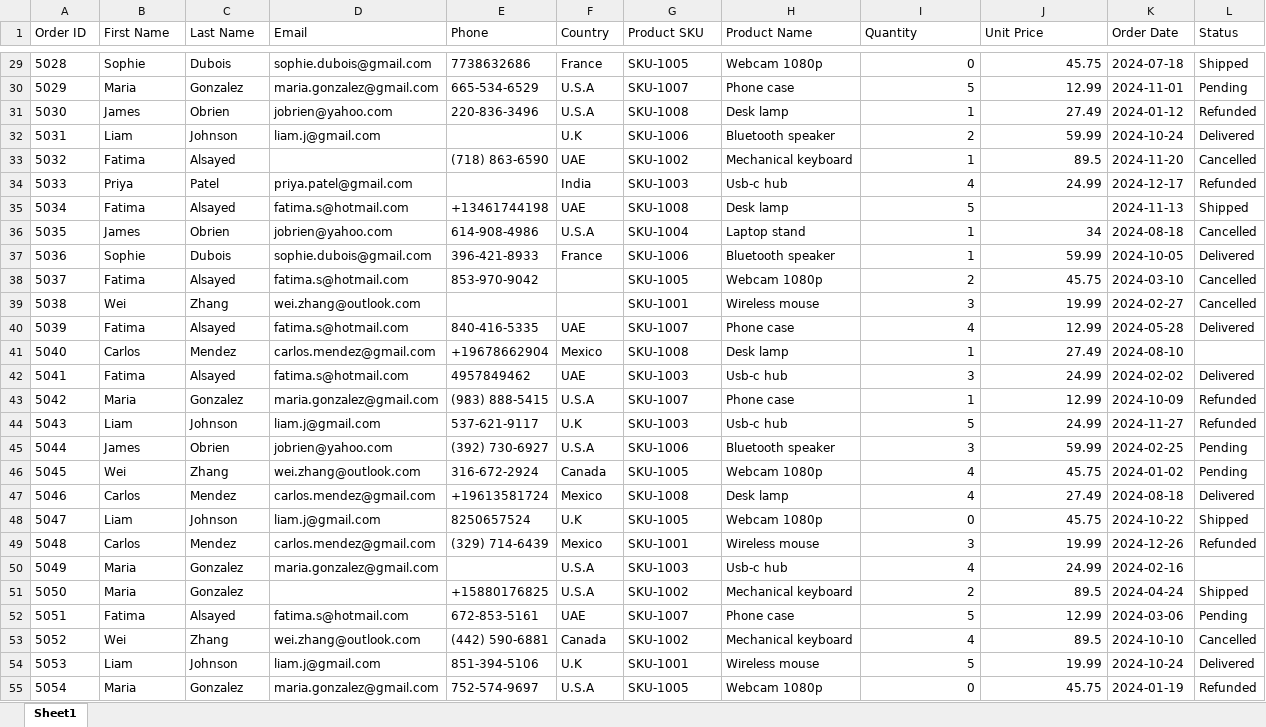
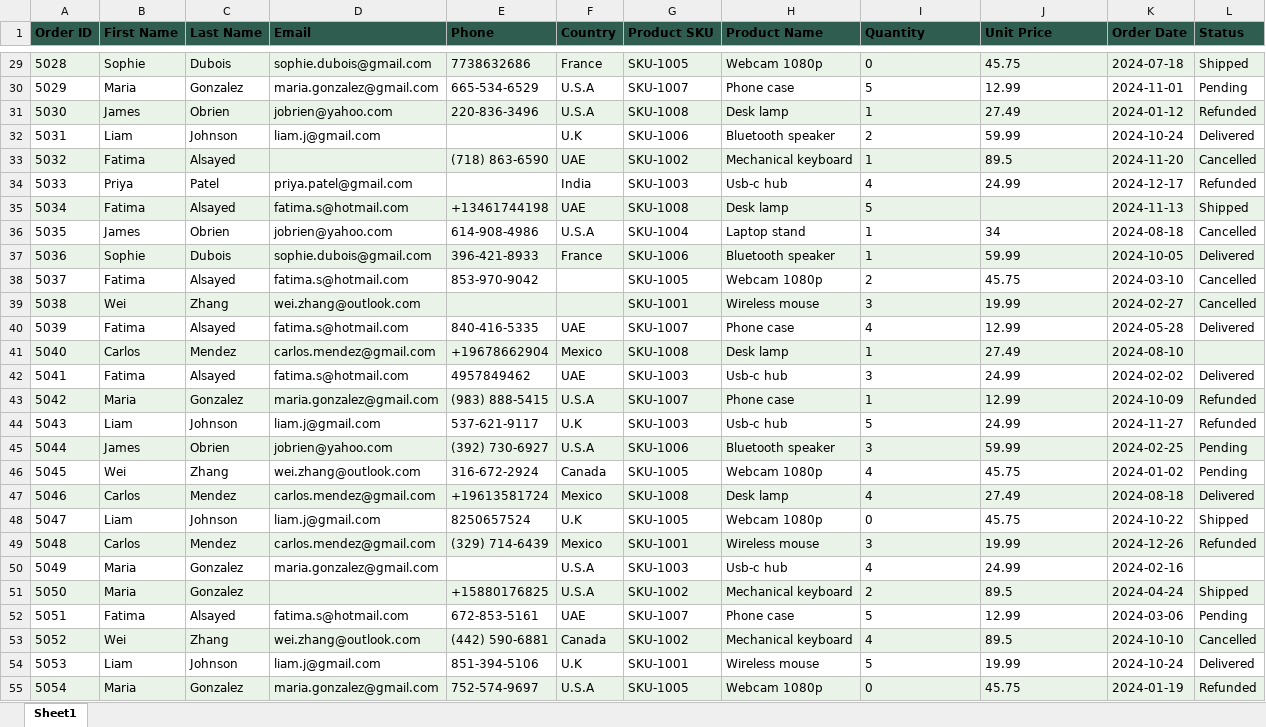
Before and after one commit to sathu-codes/DataFlow-Automator, an Excel workbook: output/clean_data.xlsx, sheet Sheet1, drawn as a sheet; only a part is shown, gaps mark what is left out; values as stored, in another font and other column widths than the file's, no borders; the diff covers the shown part only; the diff names each change by its address in the sheet, - before the commit and + after, or states it on an @@ line.

```diff
--- a/output/clean_data.xlsx (sheet Sheet1)
+++ b/output/clean_data.xlsx (sheet Sheet1)
@@ A1:L1 fill: none → #2F5D50, bold: off → on @@
-A29:L29 fill: none
+A29:L29 fill: #EAF3E8
-I29:J34 alignment: right
+I29:J34 alignment: left
-A31:L31 fill: none
+A31:L31 fill: #EAF3E8
-A33:L33 fill: none
+A33:L33 fill: #EAF3E8
-A35:L35 fill: none
+A35:L35 fill: #EAF3E8
-I35 alignment: right
+I35 alignment: left
-I36:J55 alignment: right
+I36:J55 alignment: left
-A37:L37 fill: none
+A37:L37 fill: #EAF3E8
-A39:L39 fill: none
+A39:L39 fill: #EAF3E8
-A41:L41 fill: none
+A41:L41 fill: #EAF3E8
-A43:L43 fill: none
+A43:L43 fill: #EAF3E8
-A45:L45 fill: none
+A45:L45 fill: #EAF3E8
-A47:L47 fill: none
+A47:L47 fill: #EAF3E8
-A49:L49 fill: none
+A49:L49 fill: #EAF3E8
-A51:L51 fill: none
+A51:L51 fill: #EAF3E8
-A53:L53 fill: none
+A53:L53 fill: #EAF3E8
-A55:L55 fill: none
+A55:L55 fill: #EAF3E8
```
Also changed, not shown: cell formats elsewhere in this sheet, 14 other files.
